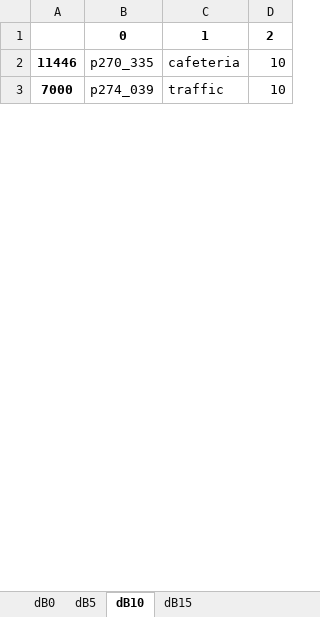
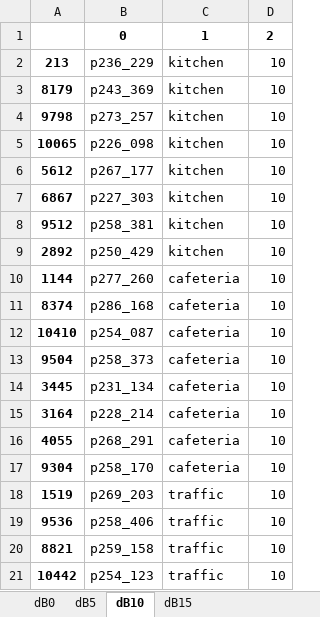
Before and after one commit to cemox35/ValidationSetCreator, an Excel workbook: Dataset/valset_log.xlsx, sheet dB10, drawn as a sheet; only a part is shown; the shorter side is filled out with more unchanged rows; values as stored, in another font and other column widths than the file's, no borders; addresses are those after the commit; the diff covers the shown part only; the diff names each change by its address in the sheet, - before the commit and + after, or states it on an @@ line.

```diff
--- a/Dataset/valset_log.xlsx (sheet dB10)
+++ b/Dataset/valset_log.xlsx (sheet dB10)
+row 2: 213 | p236_229 | kitchen | 10
+row 3: 8179 | p243_369 | kitchen | 10
+row 4: 9798 | p273_257 | kitchen | 10
+row 5: 10065 | p226_098 | kitchen | 10
@@ row 66 moved to row 6: 5612 @@
+row 7: 6867 | p227_303 | kitchen | 10
@@ row 9 moved to row 8: 9512 @@
+row 9: 2892 | p250_429 | kitchen | 10
+row 10: 1144 | p277_260 | cafeteria | 10
+row 11: 8374 | p286_168 | cafeteria | 10
+row 12: 10410 | p254_087 | cafeteria | 10
-A13: 11446
+A13: 9504
-B13: p270_335
+B13: p258_373
+row 14: 3445 | p231_134 | cafeteria | 10
+row 15: 3164 | p228_214 | cafeteria | 10
+row 16: 4055 | p268_291 | cafeteria | 10
+row 17: 9304 | p258_170 | cafeteria | 10
+row 18: 1519 | p269_203 | traffic | 10
+row 19: 9536 | p258_406 | traffic | 10
+row 20: 8821 | p259_158 | traffic | 10
+row 21: 10442 | p254_123 | traffic | 10
```
Also changed, not shown: 46 added rows, 58 removed rows and 26 edited cells elsewhere in this sheet, sheet dB5, sheet dB15, sheet dB0, 4 other files.
